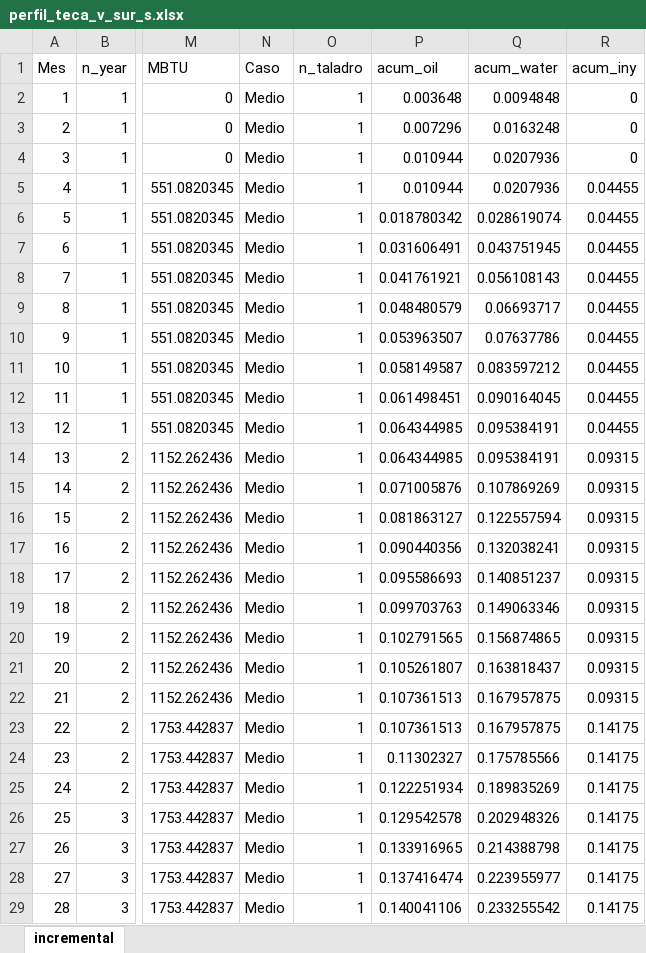
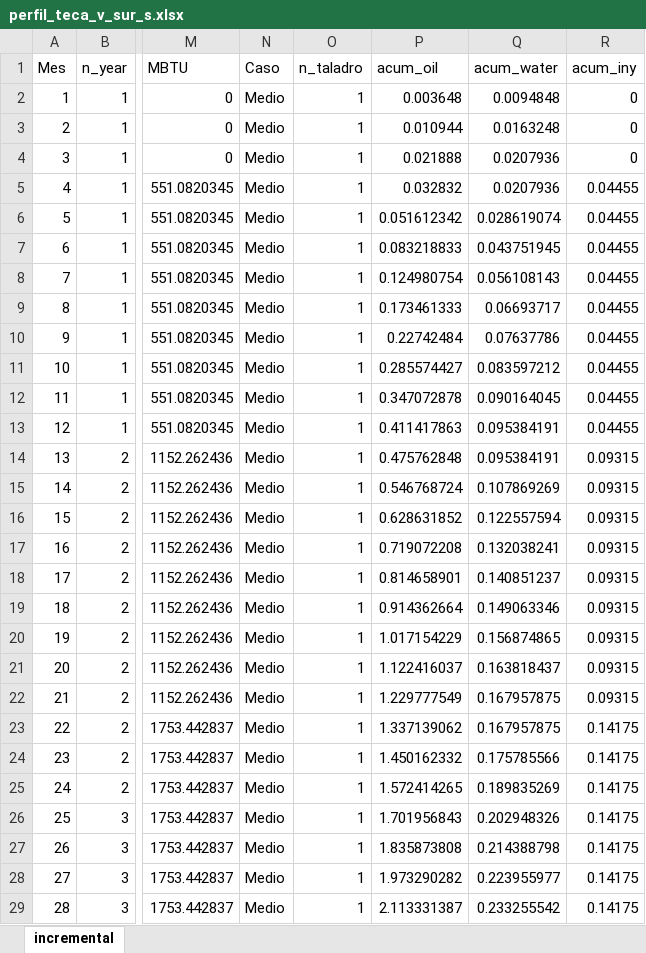
Before and after one commit to jorgemedina87/Teca, an Excel workbook: sur/perfil_teca_v_sur_s.xlsx, sheet incremental, drawn as a sheet; only a part is shown, gaps mark what is left out; values as stored, in another font and other column widths than the file's, no borders; the diff covers the shown part only; the diff names each change by its address in the sheet, - before the commit and + after, or states it on an @@ line.

Commit message:
Add files via upload

```diff
--- a/sur/perfil_teca_v_sur_s.xlsx (sheet incremental)
+++ b/sur/perfil_teca_v_sur_s.xlsx (sheet incremental)
-P3 (acum_oil): 0.007296
+P3 (acum_oil): 0.010944
-P4 (acum_oil): 0.010944
+P4 (acum_oil): 0.021888
-P5 (acum_oil): 0.010944
+P5 (acum_oil): 0.032832
-P6 (acum_oil): 0.018780342
+P6 (acum_oil): 0.051612342
-P7 (acum_oil): 0.031606491
+P7 (acum_oil): 0.083218833
-P8 (acum_oil): 0.041761921
+P8 (acum_oil): 0.124980754
-P9 (acum_oil): 0.048480579
+P9 (acum_oil): 0.173461333
-P10 (acum_oil): 0.053963507
+P10 (acum_oil): 0.22742484
-P11 (acum_oil): 0.058149587
+P11 (acum_oil): 0.285574427
-P12 (acum_oil): 0.061498451
+P12 (acum_oil): 0.347072878
-P13 (acum_oil): 0.064344985
+P13 (acum_oil): 0.411417863
-P14 (acum_oil): 0.064344985
+P14 (acum_oil): 0.475762848
-P15 (acum_oil): 0.071005876
+P15 (acum_oil): 0.546768724
-P16 (acum_oil): 0.081863127
+P16 (acum_oil): 0.628631852
-P17 (acum_oil): 0.090440356
+P17 (acum_oil): 0.719072208
-P18 (acum_oil): 0.095586693
+P18 (acum_oil): 0.814658901
-P19 (acum_oil): 0.099703763
+P19 (acum_oil): 0.914362664
-P20 (acum_oil): 0.102791565
+P20 (acum_oil): 1.017154229
-P21 (acum_oil): 0.105261807
+P21 (acum_oil): 1.122416037
-P22 (acum_oil): 0.107361513
+P22 (acum_oil): 1.229777549
-P23 (acum_oil): 0.107361513
+P23 (acum_oil): 1.337139062
-P24 (acum_oil): 0.11302327
+P24 (acum_oil): 1.450162332
-P25 (acum_oil): 0.122251934
+P25 (acum_oil): 1.572414265
-P26 (acum_oil): 0.129542578
+P26 (acum_oil): 1.701956843
-P27 (acum_oil): 0.133916965
+P27 (acum_oil): 1.835873808
-P28 (acum_oil): 0.137416474
+P28 (acum_oil): 1.973290282
-P29 (acum_oil): 0.140041106
+P29 (acum_oil): 2.113331387
```
Also changed, not shown: 1119 edited cells elsewhere in this sheet.
